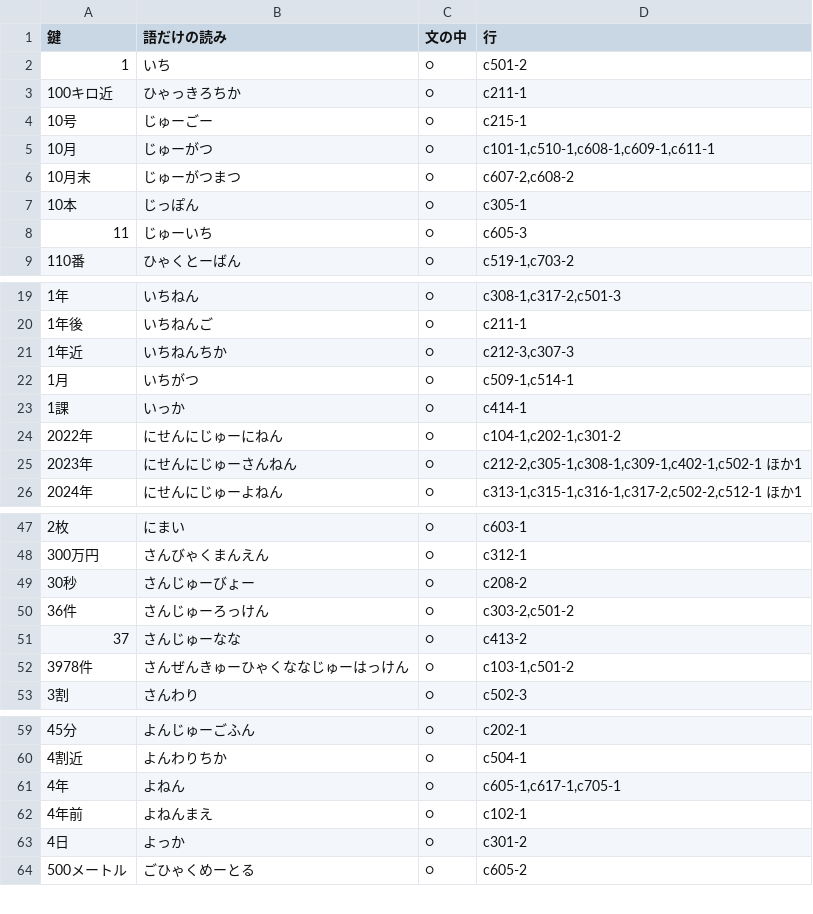
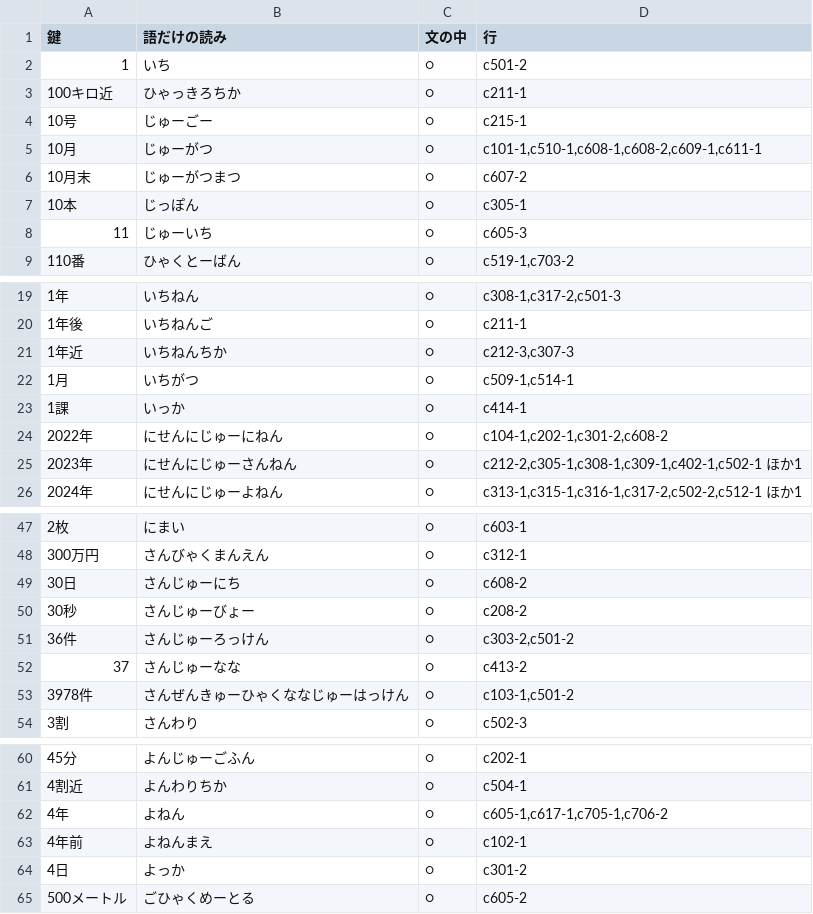
Before and after one commit to torotorotolo/zukai-engine, a TSV file: ref/ep27/aq/numbers_draft.tsv, drawn as a sheet; only a part is shown, gaps mark what is left out.

```diff
--- a/ref/ep27/aq/numbers_draft.tsv
+++ b/ref/ep27/aq/numbers_draft.tsv
@@ -4,4 +4,4 @@
 10号	じゅーごー	○	c215-1
-10月	じゅーがつ	○	c101-1,c510-1,c608-1,c609-1,c611-1
-10月末	じゅーがつまつ	○	c607-2,c608-2
+10月	じゅーがつ	○	c101-1,c510-1,c608-1,c608-2,c609-1,c611-1
+10月末	じゅーがつまつ	○	c607-2
 10本	じっぽん	○	c305-1
@@ -23,3 +23,3 @@
 1課	いっか	○	c414-1
-2022年	にせんにじゅーにねん	○	c104-1,c202-1,c301-2
+2022年	にせんにじゅーにねん	○	c104-1,c202-1,c301-2,c608-2
 2023年	にせんにじゅーさんねん	○	c212-2,c305-1,c308-1,c309-1,c402-1,c502-1 ほか1
@@ -48,2 +48,3 @@
 300万円	さんびゃくまんえん	○	c312-1
+30日	さんじゅーにち	○	c608-2
 30秒	さんじゅーびょー	○	c208-2
@@ -60,3 +61,3 @@
 4割近	よんわりちか	○	c504-1
-4年	よねん	○	c605-1,c617-1,c705-1
+4年	よねん	○	c605-1,c617-1,c705-1,c706-2
 4年前	よねんまえ	○	c102-1
```
Also changed, not shown: qa_out/ep27_a5/27本目_行ごとの時刻.tsv, ref/ep27/aq/numbers.tsv, 8 other files.
